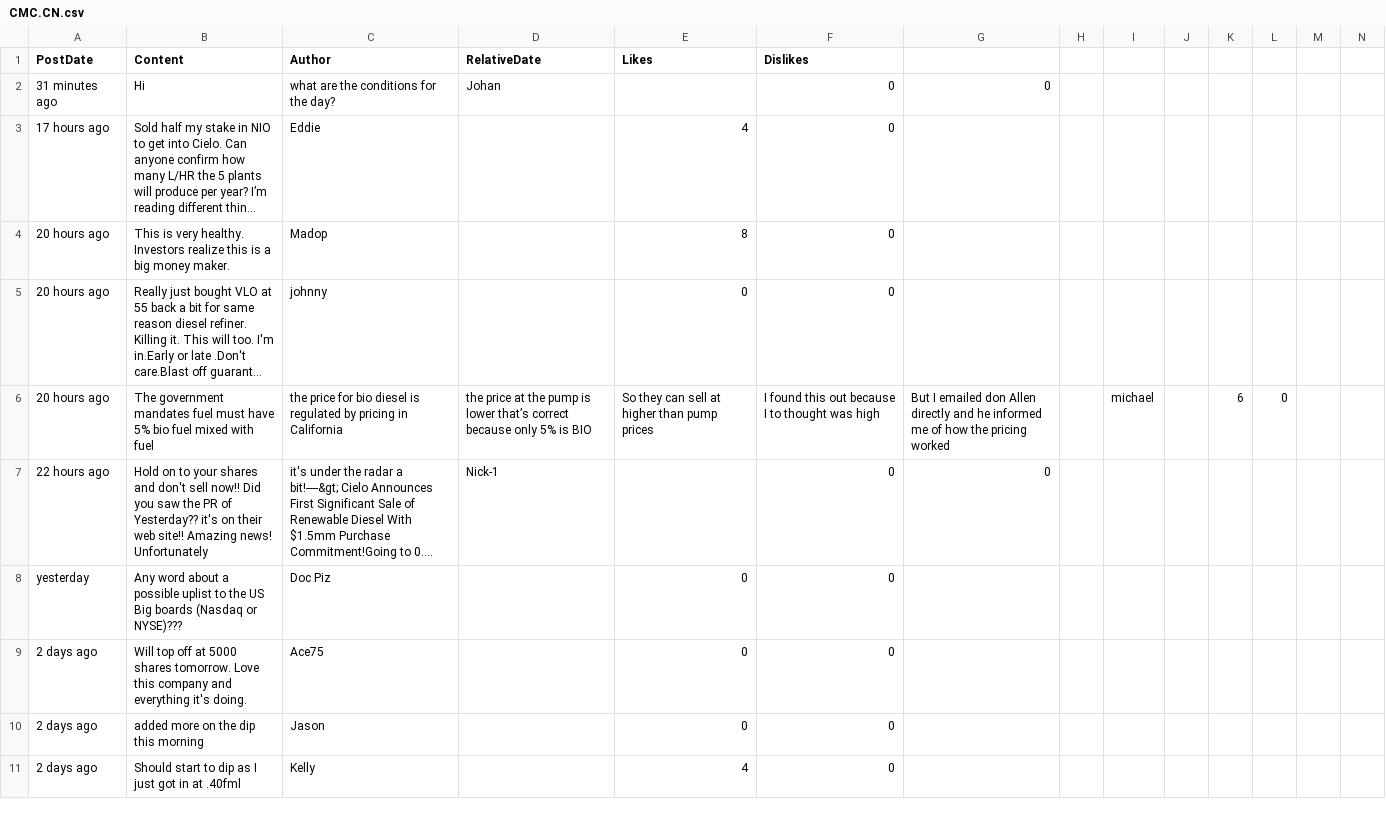
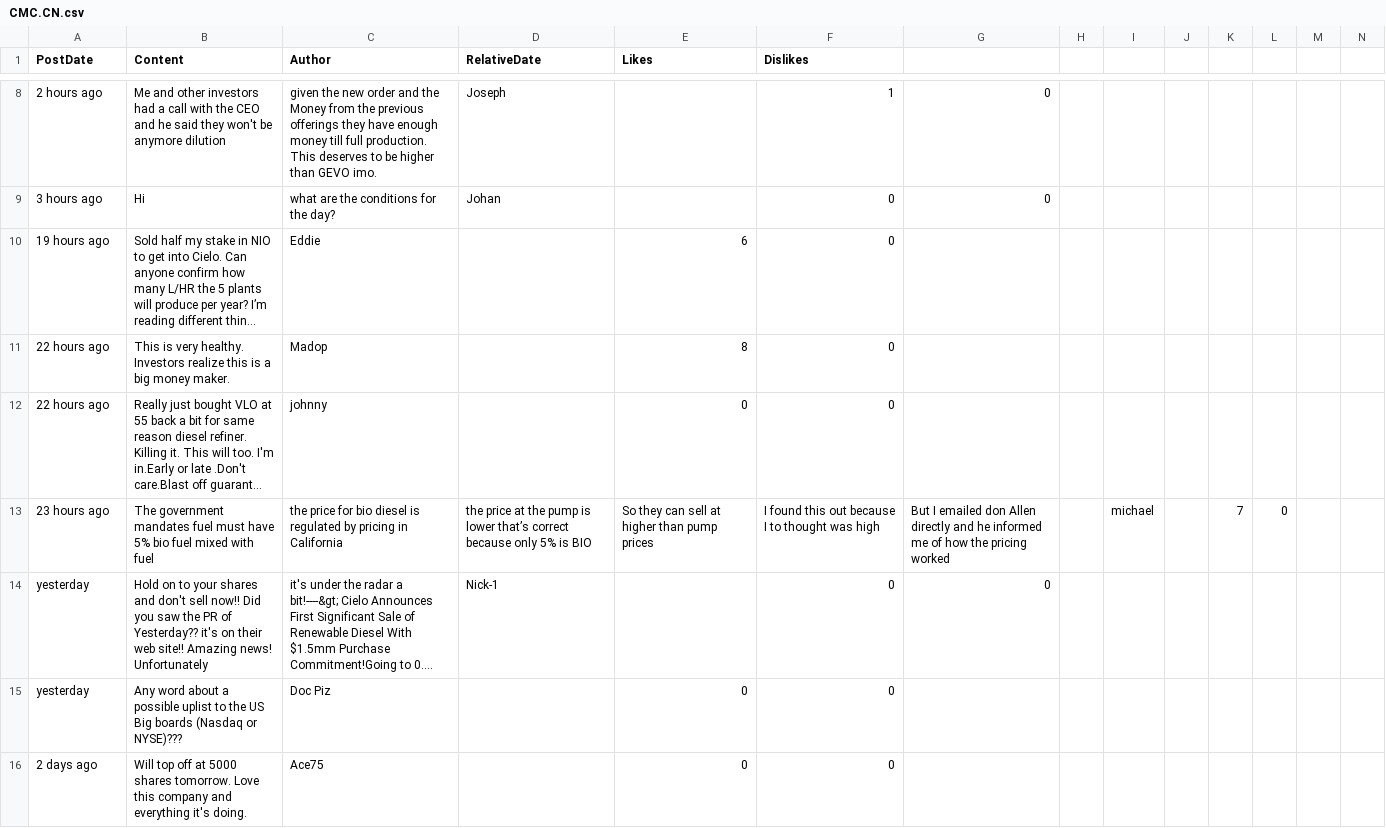
Before and after one commit to dli-invest/conscrap, a CSV file: data/CMC.CN.csv, drawn as a sheet; only a part is shown, gaps mark what is left out; the shorter side is filled out with more unchanged rows; long unchanged cells end in …; addresses are those after the commit; rows hold the shown columns only; the diff covers the shown part only; the diff names each change by its address in the sheet, - before the commit and + after, or states it on an @@ line.

```diff
--- a/data/CMC.CN.csv
+++ b/data/CMC.CN.csv
+row 8: 2 hours ago | Me and other investors had a call with the CEO and he said they won't be anymore dilution | given the new order and the Money from the previous offerings they have enough money till full production. This deserves to be higher than GEVO imo. | Joseph |  | 1 | 0
-A9 (PostDate): 31 minutes ago
+A9 (PostDate): 3 hours ago
-A10 (PostDate): 17 hours ago
+A10 (PostDate): 19 hours ago
-E10 (Likes): 4
+E10 (Likes): 6
-A11:A12 (PostDate): 20 hours ago
+A11:A12 (PostDate): 22 hours ago
-A13 (PostDate): 20 hours ago
+A13 (PostDate): 23 hours ago
-K13: 6
+K13: 7
-A14 (PostDate): 22 hours ago
+A14 (PostDate): yesterday
```
Also changed, not shown: 6 added rows elsewhere in this file, data/PKK.CN.csv, data/PYR.TO.csv, 1 other file.
